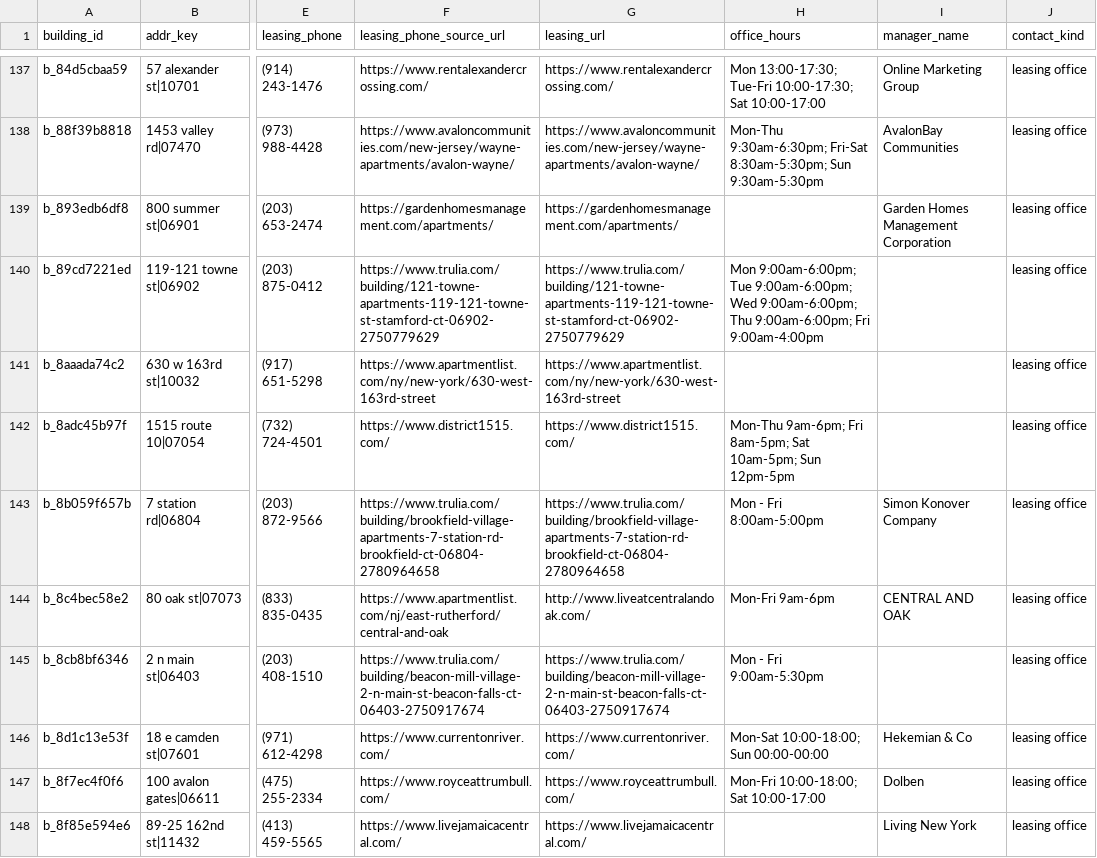
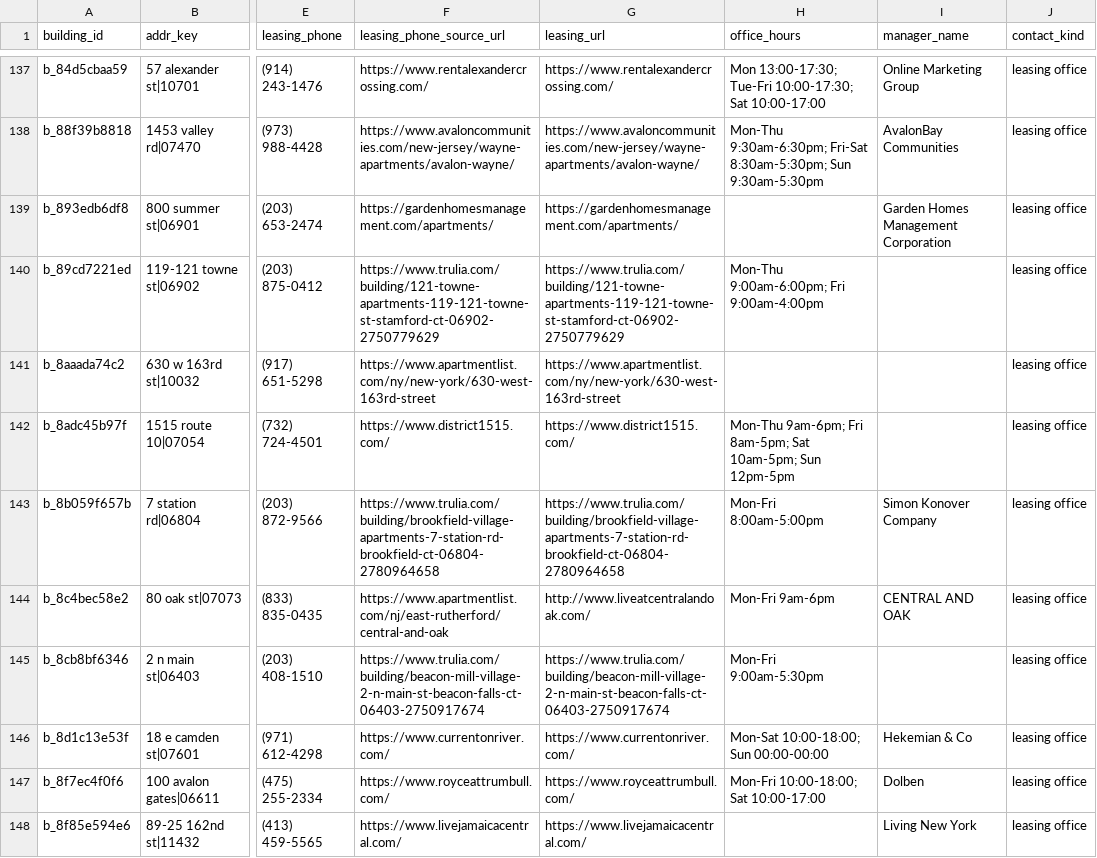
Before and after one commit to wthompson1804/SuperWritingEngine, a CSV file: house-hunt/data/reference/building_contacts.csv, drawn as a sheet; only a part is shown, gaps mark what is left out; the diff covers the shown part only; the diff names each change by its address in the sheet, - before the commit and + after, or states it on an @@ line.

```diff
--- a/house-hunt/data/reference/building_contacts.csv
+++ b/house-hunt/data/reference/building_contacts.csv
-H140 (office_hours): Mon 9:00am-6:00pm; Tue 9:00am-6:00pm; Wed 9:00am-6:00pm; Thu 9:00am-6:00pm; Fri…
+H140 (office_hours): Mon-Thu 9:00am-6:00pm; Fri…
-H143 (office_hours): Mon - Fri 8:00am-5:00pm
+H143 (office_hours): Mon-Fri 8:00am-5:00pm
-H145 (office_hours): Mon - Fri 9:00am-5:30pm
+H145 (office_hours): Mon-Fri 9:00am-5:30pm
```
Also changed, not shown: 73 edited cells elsewhere in this file, house-hunt/data/reference/scene_text_neighborhoods.csv, 55 other files.
